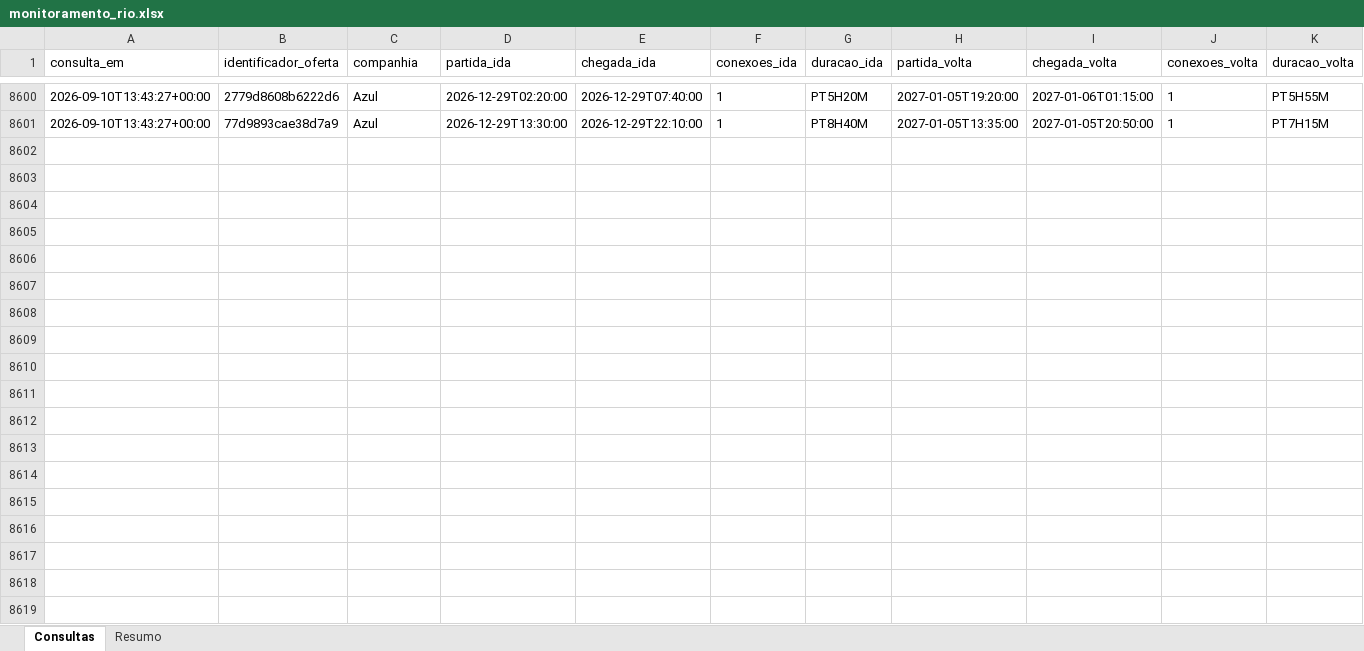
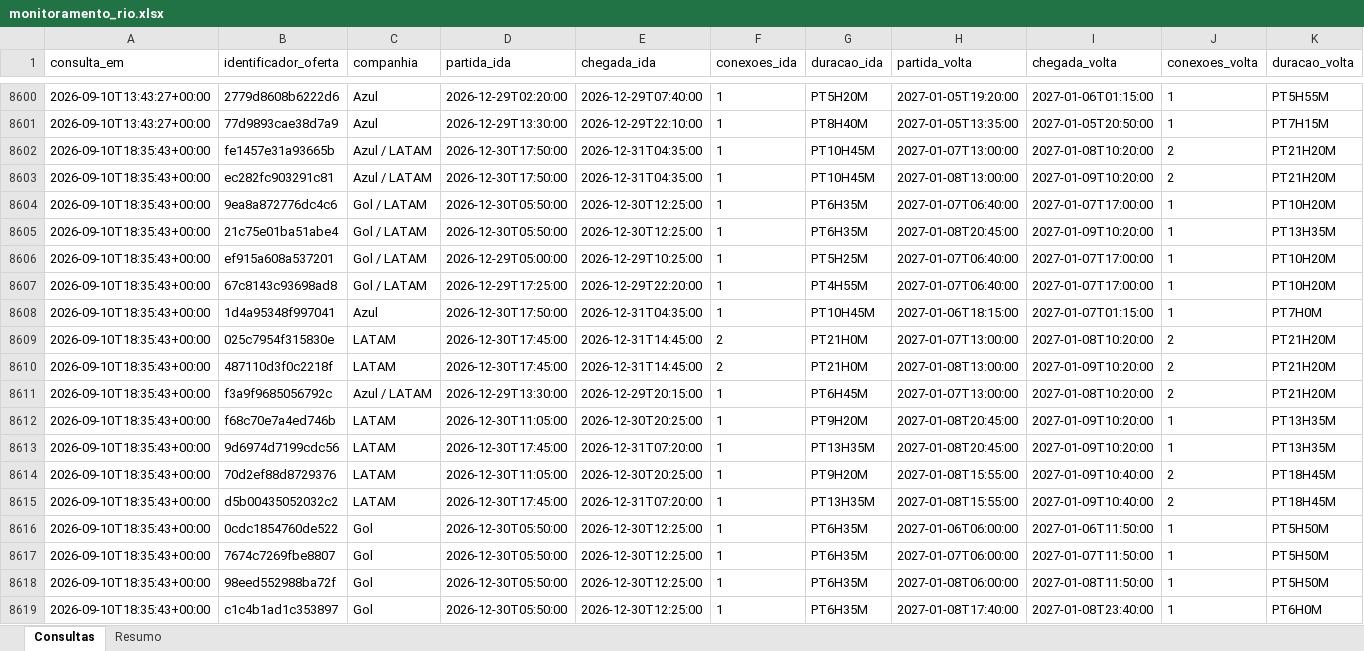
Before and after one commit to asouzaa/monitora-voos, an Excel workbook: docs/monitoramento_rio.xlsx, sheet Consultas, drawn as a sheet; only a part is shown, gaps mark what is left out; values as stored, in another font and other column widths than the file's, no borders; rows hold the shown columns only; the diff covers the shown part only; the diff names each change by its address in the sheet, - before the commit and + after, or states it on an @@ line.

```diff
--- a/docs/monitoramento_rio.xlsx (sheet Consultas)
+++ b/docs/monitoramento_rio.xlsx (sheet Consultas)
+row 8602: 2026-09-10T18:35:43+00:00 | fe1457e31a93665b | Azul / LATAM | 2026-12-30T17:50:00 | 2026-12-31T04:35:00 | 1 | PT10H45M | 2027-01-07T13:00:00 | 2027-01-08T10:20:00 | 2 | PT21H20M
+row 8603: 2026-09-10T18:35:43+00:00 | ec282fc903291c81 | Azul / LATAM | 2026-12-30T17:50:00 | 2026-12-31T04:35:00 | 1 | PT10H45M | 2027-01-08T13:00:00 | 2027-01-09T10:20:00 | 2 | PT21H20M
+row 8604: 2026-09-10T18:35:43+00:00 | 9ea8a872776dc4c6 | Gol / LATAM | 2026-12-30T05:50:00 | 2026-12-30T12:25:00 | 1 | PT6H35M | 2027-01-07T06:40:00 | 2027-01-07T17:00:00 | 1 | PT10H20M
+row 8605: 2026-09-10T18:35:43+00:00 | 21c75e01ba51abe4 | Gol / LATAM | 2026-12-30T05:50:00 | 2026-12-30T12:25:00 | 1 | PT6H35M | 2027-01-08T20:45:00 | 2027-01-09T10:20:00 | 1 | PT13H35M
+row 8606: 2026-09-10T18:35:43+00:00 | ef915a608a537201 | Gol / LATAM | 2026-12-29T05:00:00 | 2026-12-29T10:25:00 | 1 | PT5H25M | 2027-01-07T06:40:00 | 2027-01-07T17:00:00 | 1 | PT10H20M
+row 8607: 2026-09-10T18:35:43+00:00 | 67c8143c93698ad8 | Gol / LATAM | 2026-12-29T17:25:00 | 2026-12-29T22:20:00 | 1 | PT4H55M | 2027-01-07T06:40:00 | 2027-01-07T17:00:00 | 1 | PT10H20M
+row 8608: 2026-09-10T18:35:43+00:00 | 1d4a95348f997041 | Azul | 2026-12-30T17:50:00 | 2026-12-31T04:35:00 | 1 | PT10H45M | 2027-01-06T18:15:00 | 2027-01-07T01:15:00 | 1 | PT7H0M
+row 8609: 2026-09-10T18:35:43+00:00 | 025c7954f315830e | LATAM | 2026-12-30T17:45:00 | 2026-12-31T14:45:00 | 2 | PT21H0M | 2027-01-07T13:00:00 | 2027-01-08T10:20:00 | 2 | PT21H20M
+row 8610: 2026-09-10T18:35:43+00:00 | 487110d3f0c2218f | LATAM | 2026-12-30T17:45:00 | 2026-12-31T14:45:00 | 2 | PT21H0M | 2027-01-08T13:00:00 | 2027-01-09T10:20:00 | 2 | PT21H20M
+row 8611: 2026-09-10T18:35:43+00:00 | f3a9f9685056792c | Azul / LATAM | 2026-12-29T13:30:00 | 2026-12-29T20:15:00 | 1 | PT6H45M | 2027-01-07T13:00:00 | 2027-01-08T10:20:00 | 2 | PT21H20M
+row 8612: 2026-09-10T18:35:43+00:00 | f68c70e7a4ed746b | LATAM | 2026-12-30T11:05:00 | 2026-12-30T20:25:00 | 1 | PT9H20M | 2027-01-08T20:45:00 | 2027-01-09T10:20:00 | 1 | PT13H35M
+row 8613: 2026-09-10T18:35:43+00:00 | 9d6974d7199cdc56 | LATAM | 2026-12-30T17:45:00 | 2026-12-31T07:20:00 | 1 | PT13H35M | 2027-01-08T20:45:00 | 2027-01-09T10:20:00 | 1 | PT13H35M
+row 8614: 2026-09-10T18:35:43+00:00 | 70d2ef88d8729376 | LATAM | 2026-12-30T11:05:00 | 2026-12-30T20:25:00 | 1 | PT9H20M | 2027-01-08T15:55:00 | 2027-01-09T10:40:00 | 2 | PT18H45M
+row 8615: 2026-09-10T18:35:43+00:00 | d5b00435052032c2 | LATAM | 2026-12-30T17:45:00 | 2026-12-31T07:20:00 | 1 | PT13H35M | 2027-01-08T15:55:00 | 2027-01-09T10:40:00 | 2 | PT18H45M
+row 8616: 2026-09-10T18:35:43+00:00 | 0cdc1854760de522 | Gol | 2026-12-30T05:50:00 | 2026-12-30T12:25:00 | 1 | PT6H35M | 2027-01-06T06:00:00 | 2027-01-06T11:50:00 | 1 | PT5H50M
+row 8617: 2026-09-10T18:35:43+00:00 | 7674c7269fbe8807 | Gol | 2026-12-30T05:50:00 | 2026-12-30T12:25:00 | 1 | PT6H35M | 2027-01-07T06:00:00 | 2027-01-07T11:50:00 | 1 | PT5H50M
+row 8618: 2026-09-10T18:35:43+00:00 | 98eed552988ba72f | Gol | 2026-12-30T05:50:00 | 2026-12-30T12:25:00 | 1 | PT6H35M | 2027-01-08T06:00:00 | 2027-01-08T11:50:00 | 1 | PT5H50M
+row 8619: 2026-09-10T18:35:43+00:00 | c1c4b1ad1c353897 | Gol | 2026-12-30T05:50:00 | 2026-12-30T12:25:00 | 1 | PT6H35M | 2027-01-08T17:40:00 | 2027-01-08T23:40:00 | 1 | PT6H0M
```
Also changed, not shown: 102 added rows elsewhere in this sheet, sheet Resumo, docs/monitoramento_fortaleza.xlsx, docs/monitoramento_joao_pessoa.xlsx, 9 other files.
